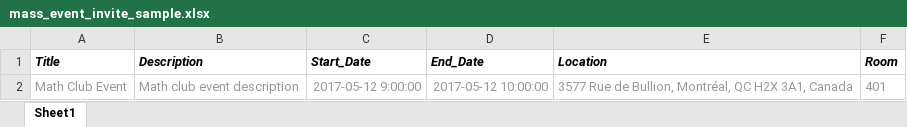
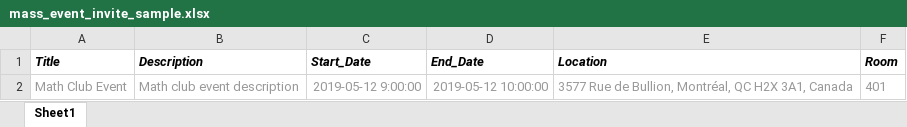
Before and after one commit to enjoyandlove/campus-cloud, an Excel workbook: client/public/templates/mass_event_invite_sample.xlsx, sheet Sheet1, drawn as a sheet; values as stored, in another font and other column widths than the file's, no borders; charts and pictures not drawn; the diff names each change by its address in the sheet, - before the commit and + after, or states it on an @@ line.

```diff
--- a/client/public/templates/mass_event_invite_sample.xlsx (sheet Sheet1)
+++ b/client/public/templates/mass_event_invite_sample.xlsx (sheet Sheet1)
-C2 (Start_Date): 2017-05-12 9:00:00
+C2 (Start_Date): 2019-05-12 9:00:00
-D2 (End_Date): 2017-05-12 10:00:00
+D2 (End_Date): 2019-05-12 10:00:00
```
Also changed, not shown: 1 other file.
